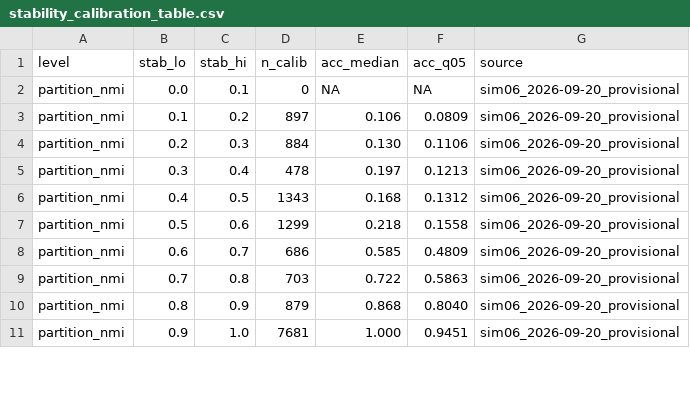
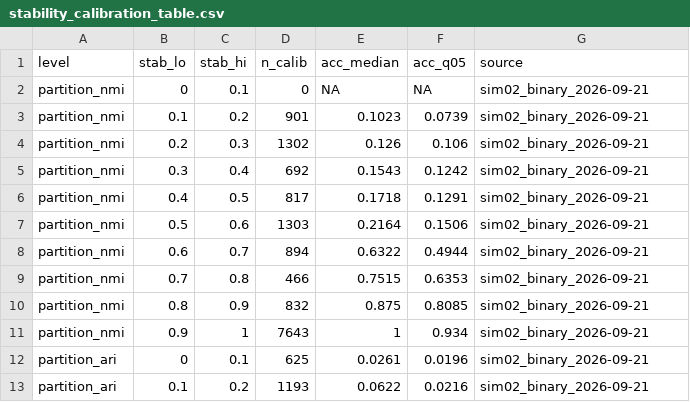
Before and after one commit to jfedgerton/dynamic_multiplex, a CSV file: python_code/src/dynamic_multiplex/data/stability_calibration_table.csv, drawn as a sheet; only a part is shown; the diff covers the shown part only.

```diff
--- a/python_code/src/dynamic_multiplex/data/stability_calibration_table.csv
+++ b/python_code/src/dynamic_multiplex/data/stability_calibration_table.csv
@@ -2,10 +2,12 @@ level,stab_lo,stab_hi,n_calib,acc_median,acc_q05,source
-partition_nmi,0.0,0.1,0,NA,NA,sim06_2026-09-20_provisional
-partition_nmi,0.1,0.2,897,0.106,0.0809,sim06_2026-09-20_provisional
-partition_nmi,0.2,0.3,884,0.130,0.1106,sim06_2026-09-20_provisional
-partition_nmi,0.3,0.4,478,0.197,0.1213,sim06_2026-09-20_provisional
-partition_nmi,0.4,0.5,1343,0.168,0.1312,sim06_2026-09-20_provisional
-partition_nmi,0.5,0.6,1299,0.218,0.1558,sim06_2026-09-20_provisional
-partition_nmi,0.6,0.7,686,0.585,0.4809,sim06_2026-09-20_provisional
-partition_nmi,0.7,0.8,703,0.722,0.5863,sim06_2026-09-20_provisional
-partition_nmi,0.8,0.9,879,0.868,0.8040,sim06_2026-09-20_provisional
-partition_nmi,0.9,1.0,7681,1.000,0.9451,sim06_2026-09-20_provisional
+"partition_nmi",0,0.1,0,NA,NA,"sim02_binary_2026-09-21"
+"partition_nmi",0.1,0.2,901,0.1023,0.0739,"sim02_binary_2026-09-21"
+"partition_nmi",0.2,0.3,1302,0.126,0.106,"sim02_binary_2026-09-21"
+"partition_nmi",0.3,0.4,692,0.1543,0.1242,"sim02_binary_2026-09-21"
+"partition_nmi",0.4,0.5,817,0.1718,0.1291,"sim02_binary_2026-09-21"
+"partition_nmi",0.5,0.6,1303,0.2164,0.1506,"sim02_binary_2026-09-21"
+"partition_nmi",0.6,0.7,894,0.6322,0.4944,"sim02_binary_2026-09-21"
+"partition_nmi",0.7,0.8,466,0.7515,0.6353,"sim02_binary_2026-09-21"
+"partition_nmi",0.8,0.9,832,0.875,0.8085,"sim02_binary_2026-09-21"
+"partition_nmi",0.9,1,7643,1,0.934,"sim02_binary_2026-09-21"
+"partition_ari",0,0.1,625,0.0261,0.0196,"sim02_binary_2026-09-21"
+"partition_ari",0.1,0.2,1193,0.0622,0.0216,"sim02_binary_2026-09-21"
```
Also changed, not shown: 8 added rows and 41 edited cells elsewhere in this file, r_code/inst/extdata/stability_calibration_table.csv, 3 other files.
